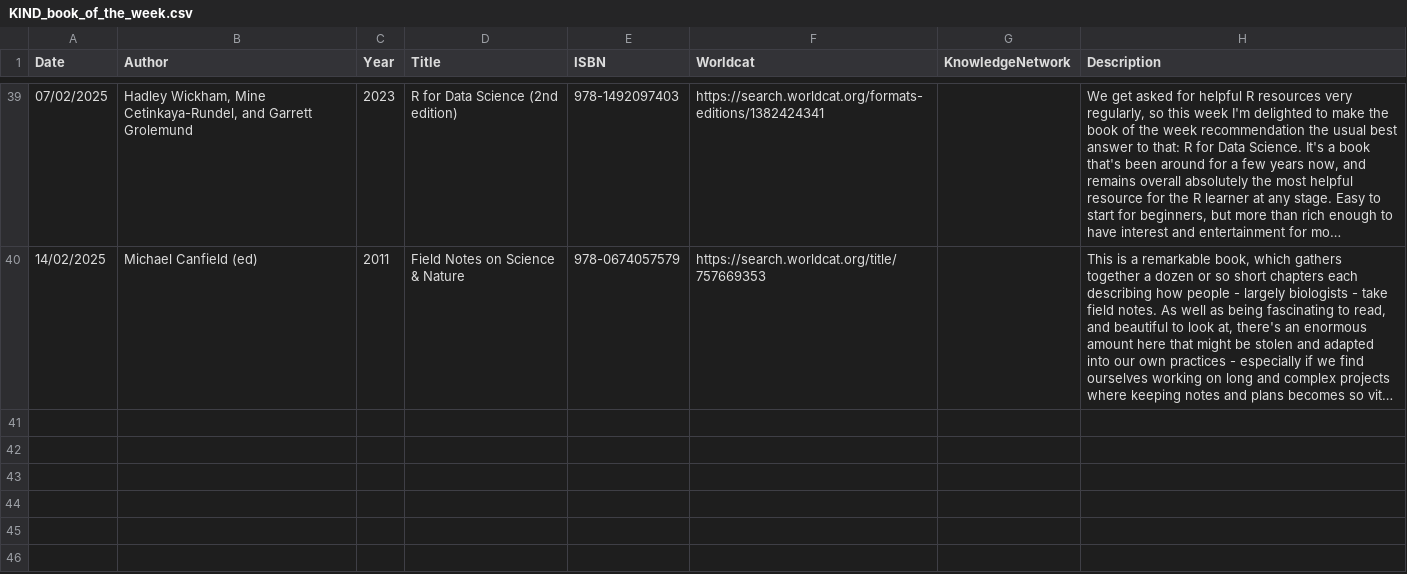
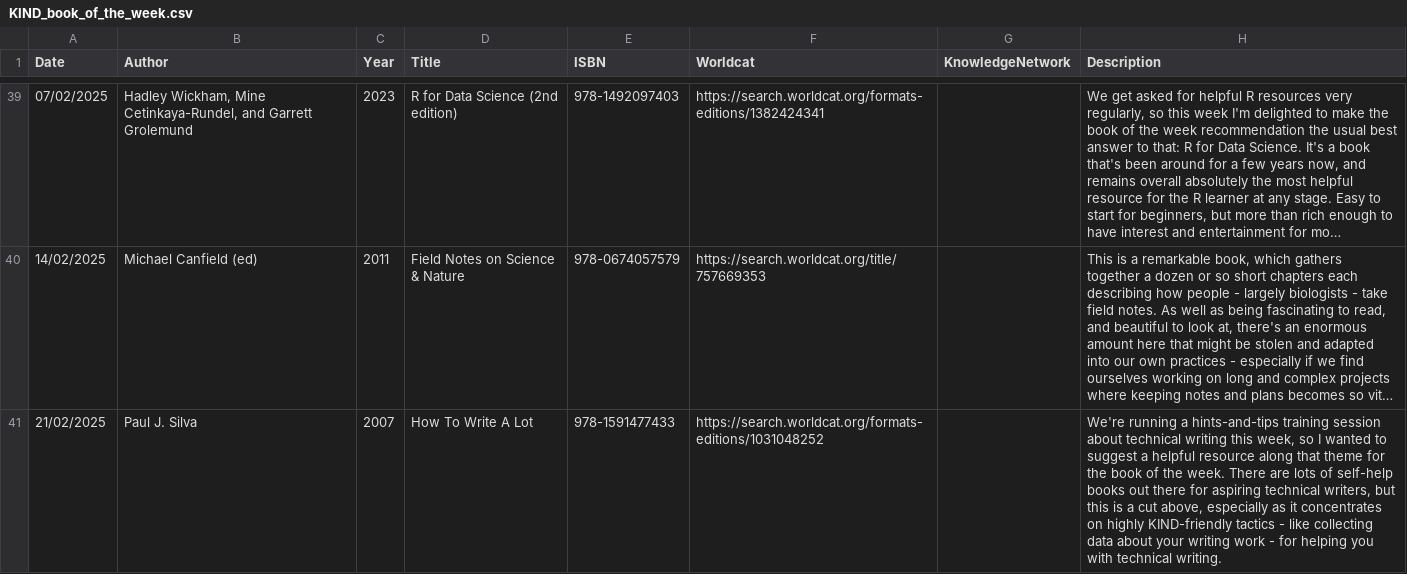
Before and after one commit to NES-DEW/KIND-community-standards, a CSV file: data/KIND_book_of_the_week.csv, drawn as a sheet; only a part is shown, gaps mark what is left out; long unchanged cells end in …; the diff names each change by its address in the sheet, - before the commit and + after, or states it on an @@ line.

```diff
--- a/data/KIND_book_of_the_week.csv
+++ b/data/KIND_book_of_the_week.csv
+row 41: 21/02/2025 | Paul J. Silva | 2007 | How To Write A Lot | 978-1591477433 | https://search.worldcat.org/formats-editions/1031048252 |  | We're running a hints-and-tips training session about technical writing this week, so I wanted to suggest a helpful resource along that theme for the book of the week. There are lots of self-help books out there for aspiring technical writers, but this is a cut above, especially as it concentrates on highly KIND-friendly tactics - like collecting data about your writing work - for helping you with technical writing.
```
Also changed, not shown: 3 other files.
